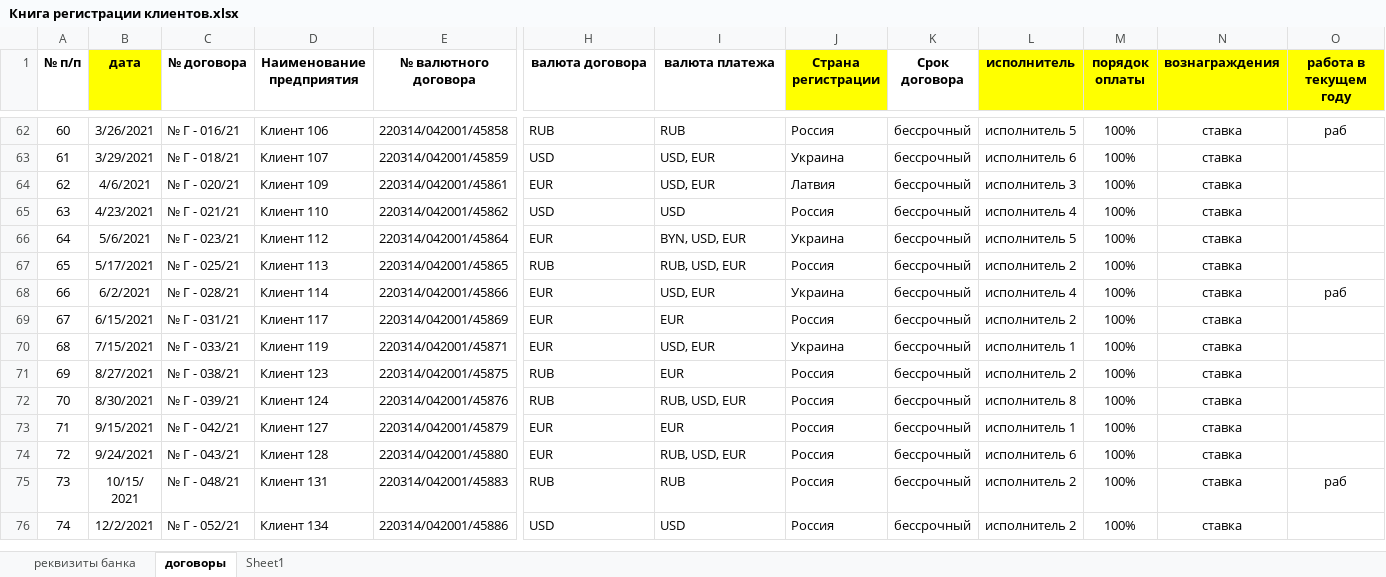
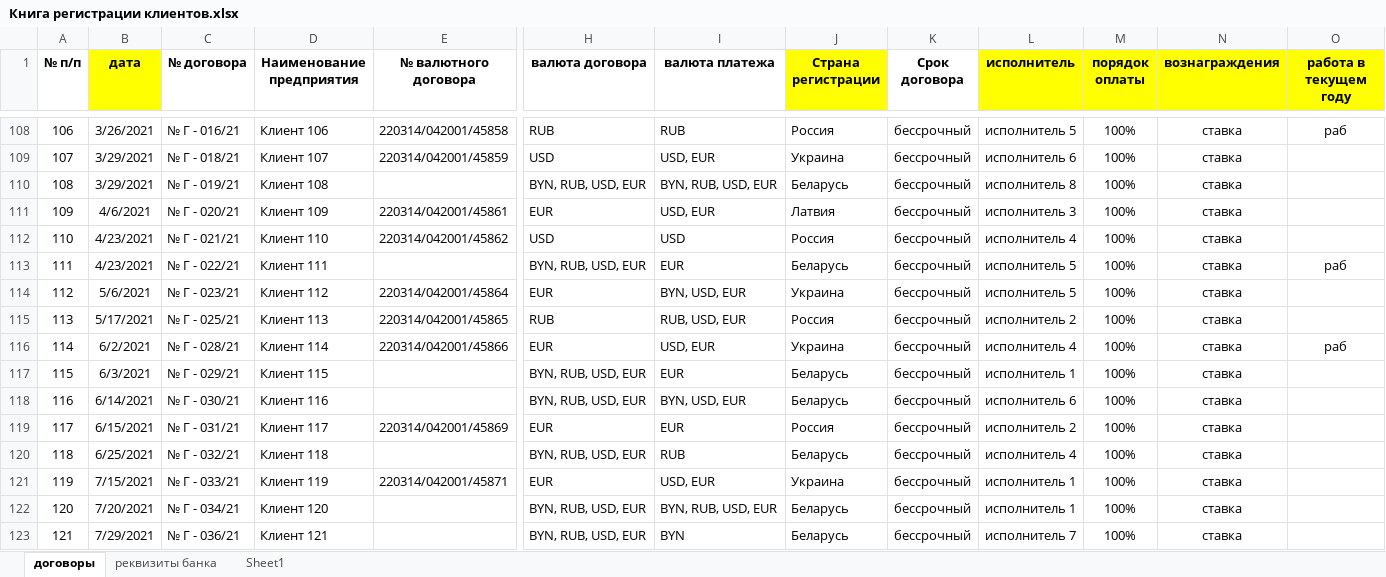
Before and after one commit to boyvano/BelInt_WebHelper, an Excel workbook: BelInt_WebHelper/Docs/курсовая для работы/Книга регистрации клиентов.xlsx, sheet договоры, drawn as a sheet; only a part is shown, gaps mark what is left out; the shorter side is filled out with more unchanged rows; values as stored, in another font and other column widths than the file's, no borders; rows hold the shown columns only; the diff covers the shown part only; the diff names each change by its address in the sheet, - before the commit and + after, or states it on an @@ line.

```diff
--- a/BelInt_WebHelper/Docs/курсовая для работы/Книга регистрации клиентов.xlsx (sheet договоры)
+++ b/BelInt_WebHelper/Docs/курсовая для работы/Книга регистрации клиентов.xlsx (sheet договоры)
@@ sheet tab order changed: договоры | реквизиты банка | Sheet1 @@
@@ column A (№ п/п) renumbered from row 5 down @@
+row 110: 108 | 3/29/2021 | № Г - 019/21 | Клиент 108 |  | BYN, RUB, USD, EUR | BYN, RUB, USD, EUR | Беларусь | бессрочный | исполнитель 8 | 100% | ставка
+row 113: 111 | 4/23/2021 | № Г - 022/21 | Клиент 111 |  | BYN, RUB, USD, EUR | EUR | Беларусь | бессрочный | исполнитель 5 | 100% | ставка | раб
+row 117: 115 | 6/3/2021 | № Г - 029/21 | Клиент 115 |  | BYN, RUB, USD, EUR | EUR | Беларусь | бессрочный | исполнитель 1 | 100% | ставка
+row 118: 116 | 6/14/2021 | № Г - 030/21 | Клиент 116 |  | BYN, RUB, USD, EUR | BYN, USD, EUR | Беларусь | бессрочный | исполнитель 6 | 100% | ставка
+row 120: 118 | 6/25/2021 | № Г - 032/21 | Клиент 118 |  | BYN, RUB, USD, EUR | RUB | Беларусь | бессрочный | исполнитель 4 | 100% | ставка
+row 122: 120 | 7/20/2021 | № Г - 034/21 | Клиент 120 |  | BYN, RUB, USD, EUR | BYN, RUB, USD, EUR | Беларусь | бессрочный | исполнитель 1 | 100% | ставка
+row 123: 121 | 7/29/2021 | № Г - 036/21 | Клиент 121 |  | BYN, RUB, USD, EUR | BYN | Беларусь | бессрочный | исполнитель 7 | 100% | ставка
```
Also changed, not shown: 57 added rows elsewhere in this sheet, 6 other files.
